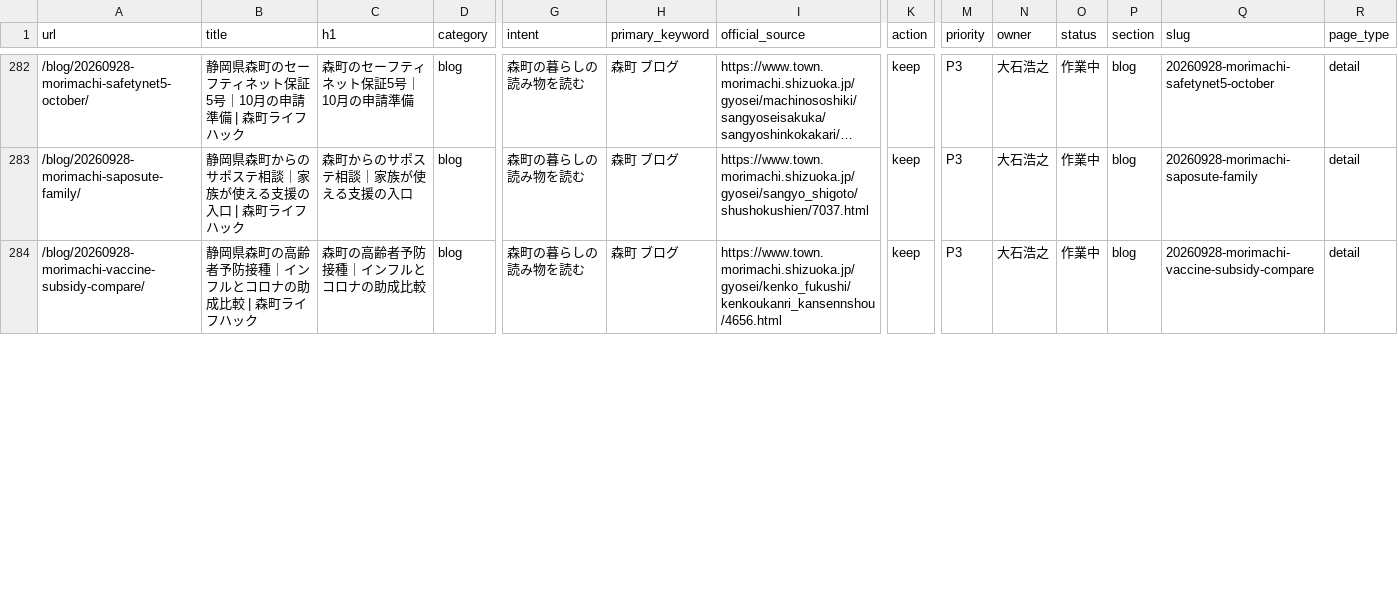
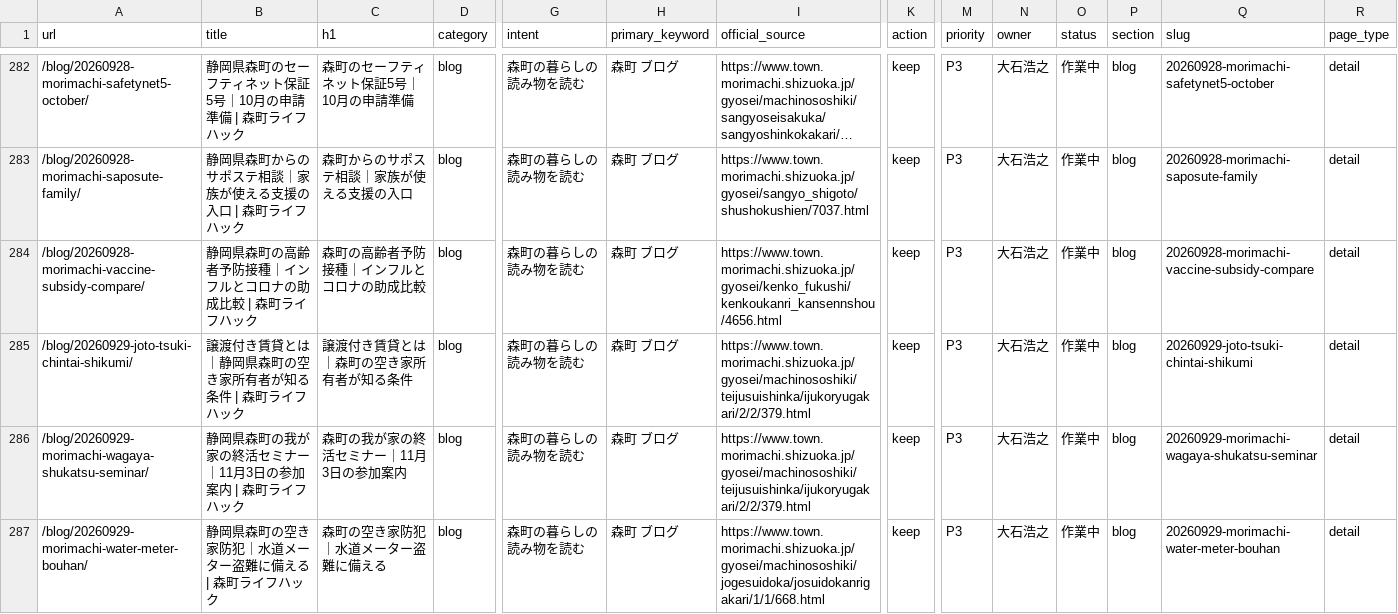
Before and after one commit to iwata-monogatari/enshu-lifehack-morimachi, a CSV file: reports/url-ledger.csv, drawn as a sheet; only a part is shown, gaps mark what is left out; long unchanged cells end in …; rows hold the shown columns only; the diff covers the shown part only; the diff names each change by its address in the sheet, - before the commit and + after, or states it on an @@ line.

```diff
--- a/reports/url-ledger.csv
+++ b/reports/url-ledger.csv
+row 285: /blog/20260929-joto-tsuki-chintai-shikumi/ | 譲渡付き賃貸とは｜静岡県森町の空き家所有者が知る条件 | 森町ライフハック | 譲渡付き賃貸とは｜森町の空き家所有者が知る条件 | blog | 森町の暮らしの読み物を読む | 森町 ブログ | https://www.town.morimachi.shizuoka.jp/gyosei/machinososhiki/teijusuishinka/ijukoryugakari/2/2/379.html | keep | P3 | 大石浩之 | 作業中 | blog | 20260929-joto-tsuki-chintai-shikumi | detail
+row 286: /blog/20260929-morimachi-wagaya-shukatsu-seminar/ | 静岡県森町の我が家の終活セミナー｜11月3日の参加案内 | 森町ライフハック | 森町の我が家の終活セミナー｜11月3日の参加案内 | blog | 森町の暮らしの読み物を読む | 森町 ブログ | https://www.town.morimachi.shizuoka.jp/gyosei/machinososhiki/teijusuishinka/ijukoryugakari/2/2/379.html | keep | P3 | 大石浩之 | 作業中 | blog | 20260929-morimachi-wagaya-shukatsu-seminar | detail
+row 287: /blog/20260929-morimachi-water-meter-bouhan/ | 静岡県森町の空き家防犯｜水道メーター盗難に備える | 森町ライフハック | 森町の空き家防犯｜水道メーター盗難に備える | blog | 森町の暮らしの読み物を読む | 森町 ブログ | https://www.town.morimachi.shizuoka.jp/gyosei/machinososhiki/jogesuidoka/josuidokanrigakari/1/1/668.html | keep | P3 | 大石浩之 | 作業中 | blog | 20260929-morimachi-water-meter-bouhan | detail
```
Also changed, not shown: 1 added row and 5 edited cells elsewhere in this file, 28 other files.
